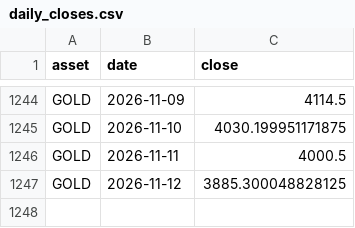
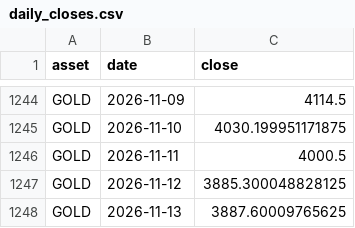
Before and after one commit to syedsuhailai123-hub/my-chatbot-desk, a CSV file: data/daily_closes.csv, drawn as a sheet; only a part is shown, gaps mark what is left out.

```diff
--- a/data/daily_closes.csv
+++ b/data/daily_closes.csv
@@ -1247 +1247,2 @@ GOLD,2026-11-11,4000.5
 GOLD,2026-11-12,3885.300048828125
+GOLD,2026-11-13,3887.60009765625
```
Also changed, not shown: 6 other files.
